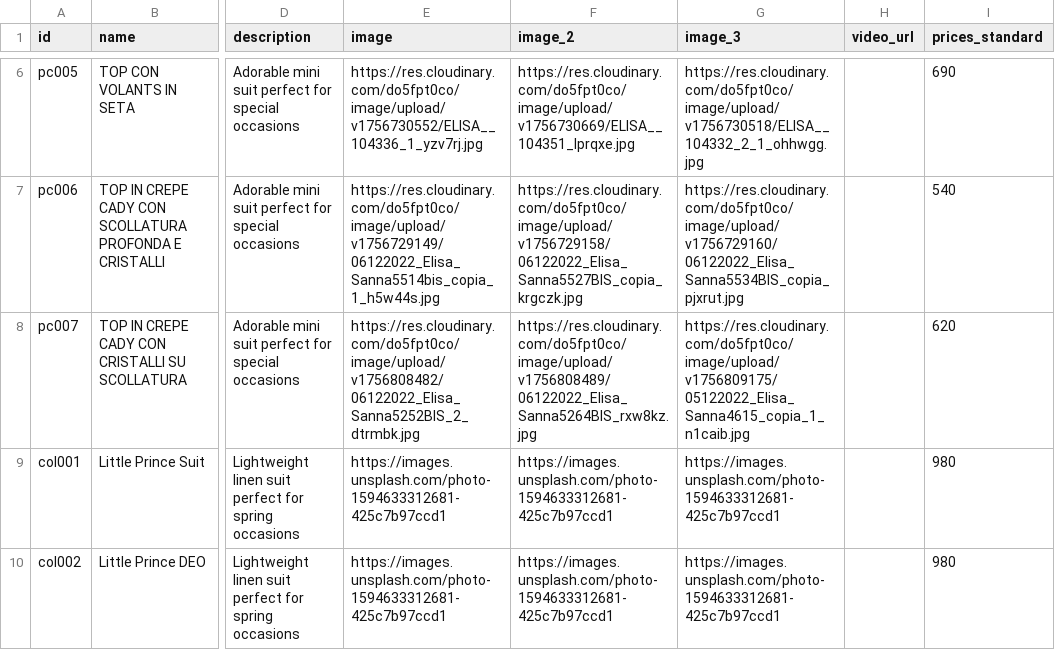
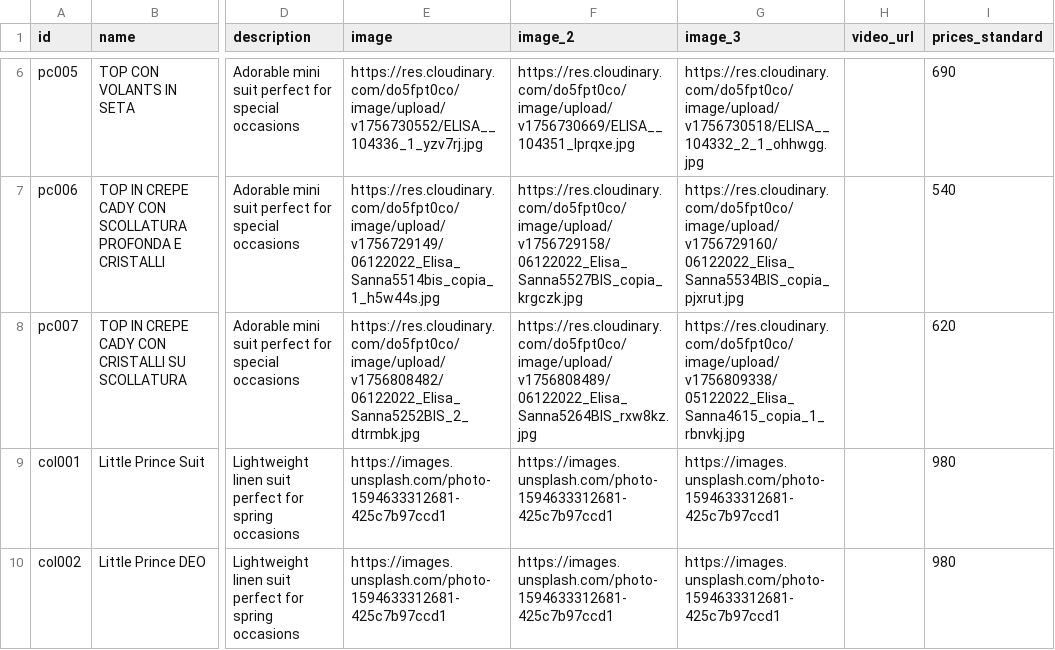
Before and after one commit to DeodatoS/atelier-site, a CSV file: assets/data/products-template.csv, drawn as a sheet; only a part is shown, gaps mark what is left out; the diff names each change by its address in the sheet, - before the commit and + after, or states it on an @@ line.

Commit message:
Update products CSV from Google Sheets - 2025-09-02T10:35:59.302Z

```diff
--- a/assets/data/products-template.csv
+++ b/assets/data/products-template.csv
-G8 (image_3): https://res.cloudinary.com/do5fpt0co/image/upload/v1756809175/05122022_Elisa_Sanna4615_copia_1_n1caib.jpg
+G8 (image_3): https://res.cloudinary.com/do5fpt0co/image/upload/v1756809338/05122022_Elisa_Sanna4615_copia_1_rbnvkj.jpg
```
